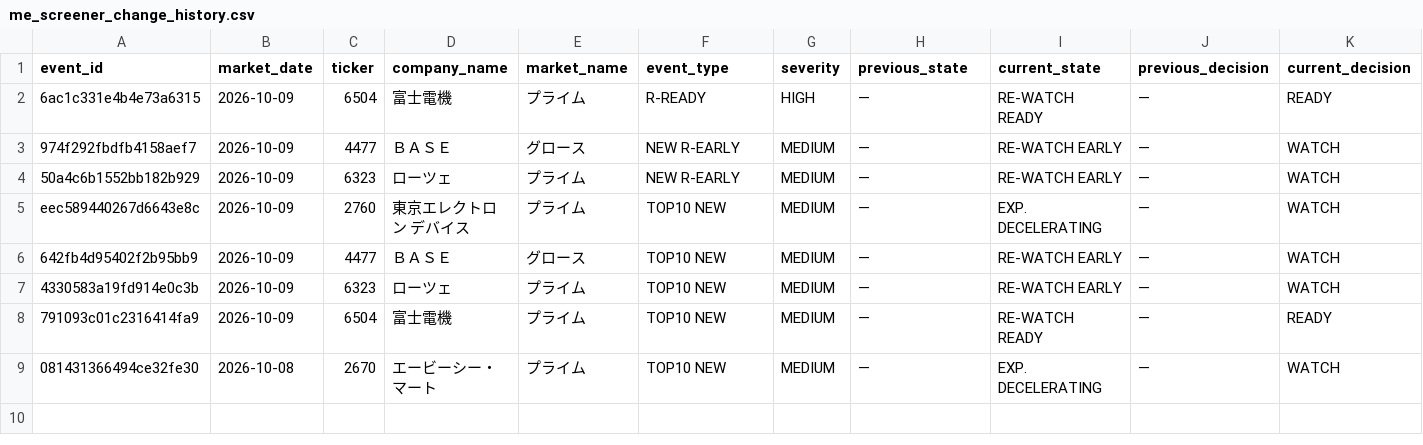
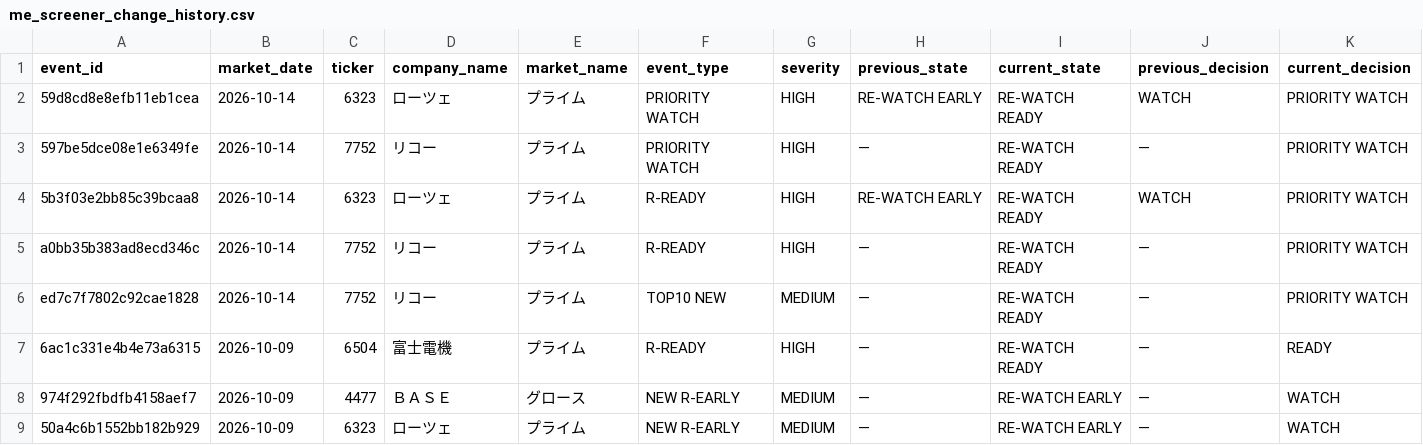
Before and after one commit to takasan-stock/stock-analyzer, a CSV file: data/multiple_expansion/me_screener_change_history.csv, drawn as a sheet; only a part is shown; the shorter side is filled out with more unchanged rows; rows hold the shown columns only; the diff names each change by its address in the sheet, - before the commit and + after, or states it on an @@ line.

```diff
--- a/data/multiple_expansion/me_screener_change_history.csv
+++ b/data/multiple_expansion/me_screener_change_history.csv
+row 2: 59d8cd8e8efb11eb1cea | 2026-10-14 | 6323 | ローツェ | プライム | PRIORITY WATCH | HIGH | RE-WATCH EARLY | RE-WATCH READY | WATCH | PRIORITY WATCH
+row 3: 597be5dce08e1e6349fe | 2026-10-14 | 7752 | リコー | プライム | PRIORITY WATCH | HIGH | — | RE-WATCH READY | — | PRIORITY WATCH
+row 4: 5b3f03e2bb85c39bcaa8 | 2026-10-14 | 6323 | ローツェ | プライム | R-READY | HIGH | RE-WATCH EARLY | RE-WATCH READY | WATCH | PRIORITY WATCH
+row 5: a0bb35b383ad8ecd346c | 2026-10-14 | 7752 | リコー | プライム | R-READY | HIGH | — | RE-WATCH READY | — | PRIORITY WATCH
+row 6: ed7c7f7802c92cae1828 | 2026-10-14 | 7752 | リコー | プライム | TOP10 NEW | MEDIUM | — | RE-WATCH READY | — | PRIORITY WATCH
```
Also changed, not shown: data/multiple_expansion/me_screener_candidates.csv, data/multiple_expansion/me_screener_changes.csv, 9 other files.
